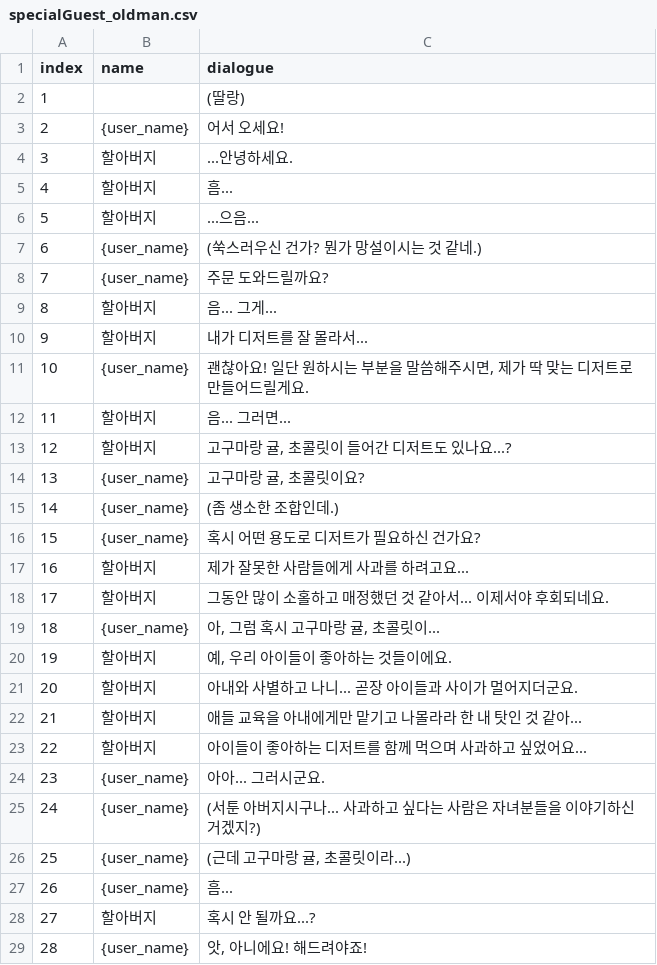
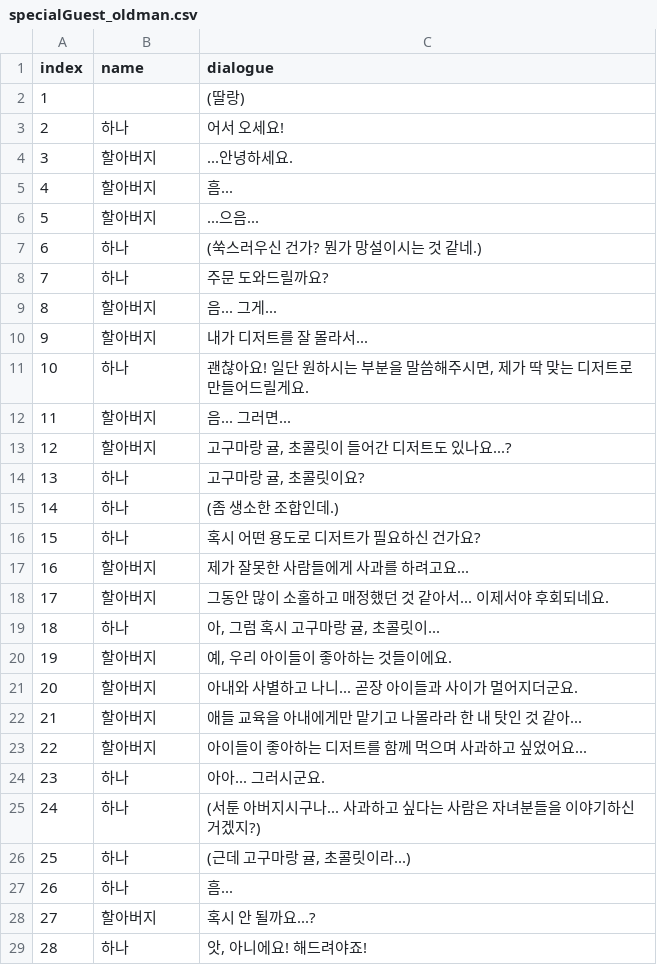
Before and after one commit to SUHHAN/HexaSnow, a CSV file: Assets/Resources/specialGuest_oldman.csv, drawn as a sheet; only a part is shown; the diff covers the shown part only.

```diff
--- a/Assets/Resources/specialGuest_oldman.csv
+++ b/Assets/Resources/specialGuest_oldman.csv
@@ -2,3 +2,3 @@ index,name,dialogue
 1,,(딸랑)
-2,{user_name},어서 오세요!
+2,하나,어서 오세요!
 3,할아버지,...안녕하세요.
@@ -6,15 +6,15 @@ index,name,dialogue
 5,할아버지,...으음...
-6,{user_name},(쑥스러우신 건가? 뭔가 망설이시는 것 같네.)
-7,{user_name},주문 도와드릴까요?
+6,하나,(쑥스러우신 건가? 뭔가 망설이시는 것 같네.)
+7,하나,주문 도와드릴까요?
 8,할아버지,음... 그게...
 9,할아버지,내가 디저트를 잘 몰라서...
-10,{user_name},"괜찮아요! 일단 원하시는 부분을 말씀해주시면, 제가 딱 맞는 디저트로 만들어드릴게요."
+10,하나,"괜찮아요! 일단 원하시는 부분을 말씀해주시면, 제가 딱 맞는 디저트로 만들어드릴게요."
 11,할아버지,음... 그러면...
 12,할아버지,"고구마랑 귤, 초콜릿이 들어간 디저트도 있나요...?"
-13,{user_name},"고구마랑 귤, 초콜릿이요?"
-14,{user_name},(좀 생소한 조합인데.)
-15,{user_name},혹시 어떤 용도로 디저트가 필요하신 건가요?
+13,하나,"고구마랑 귤, 초콜릿이요?"
+14,하나,(좀 생소한 조합인데.)
+15,하나,혹시 어떤 용도로 디저트가 필요하신 건가요?
 16,할아버지,제가 잘못한 사람들에게 사과를 하려고요...
 17,할아버지,그동안 많이 소홀하고 매정했던 것 같아서... 이제서야 후회되네요.
-18,{user_name},"아, 그럼 혹시 고구마랑 귤, 초콜릿이..."
+18,하나,"아, 그럼 혹시 고구마랑 귤, 초콜릿이..."
 19,할아버지,"예, 우리 아이들이 좋아하는 것들이에요."
@@ -23,7 +23,7 @@ index,name,dialogue
 22,할아버지,아이들이 좋아하는 디저트를 함께 먹으며 사과하고 싶었어요...
-23,{user_name},아아... 그러시군요.
-24,{user_name},(서툰 아버지시구나... 사과하고 싶다는 사람은 자녀분들을 이야기하신 거겠지?)
-25,{user_name},"(근데 고구마랑 귤, 초콜릿이라...)"
-26,{user_name},흠...
+23,하나,아아... 그러시군요.
+24,하나,(서툰 아버지시구나... 사과하고 싶다는 사람은 자녀분들을 이야기하신 거겠지?)
+25,하나,"(근데 고구마랑 귤, 초콜릿이라...)"
+26,하나,흠...
 27,할아버지,혹시 안 될까요...?
-28,{user_name},"앗, 아니에요! 해드려야죠!"
+28,하나,"앗, 아니에요! 해드려야죠!"
```
Also changed, not shown: 3 edited cells elsewhere in this file, Assets/Resources/specialGuest_man.csv, 8 other files.
